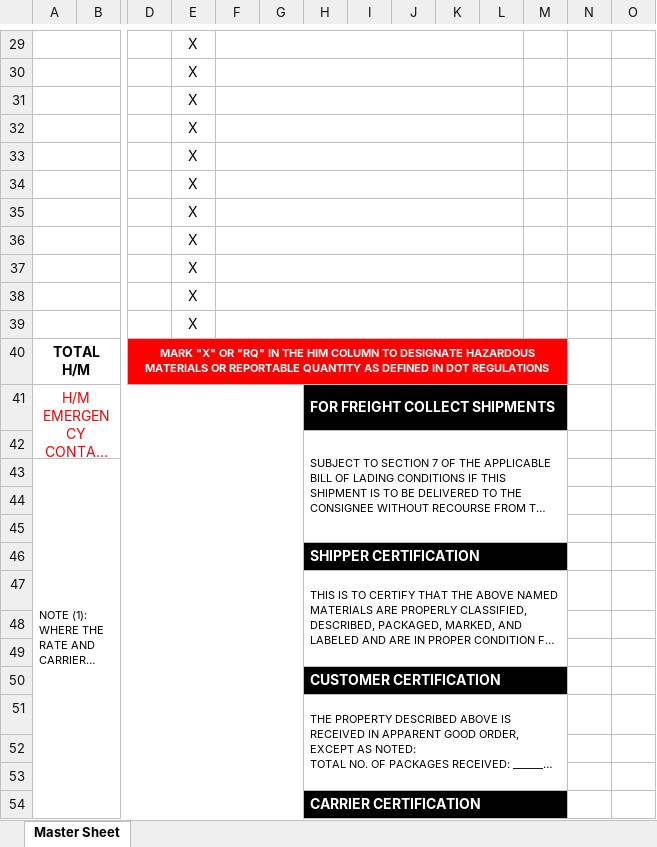
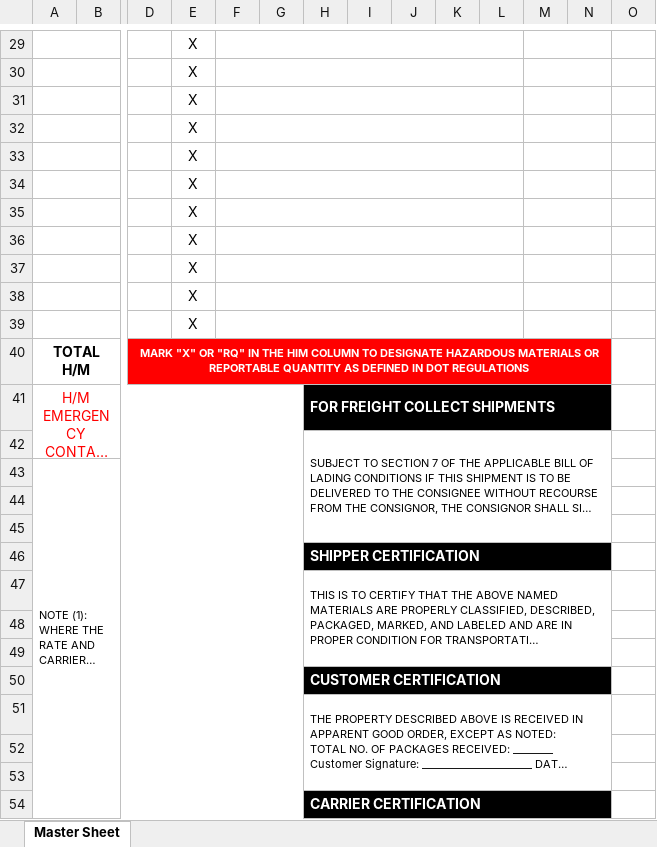
Before and after one commit to Austtiin/SpotlessStockX, an Excel workbook: SpotlessStockX/AppResources/BOL Template.xlsx, sheet Master Sheet, drawn as a sheet; only a part is shown, gaps mark what is left out; long unchanged cells end in …; values as stored, in another font and other column widths than the file's, no borders; the diff covers the shown part only; the diff names each change by its address in the sheet, - before the commit and + after, or states it on an @@ line.

```diff
--- a/SpotlessStockX/AppResources/BOL Template.xlsx (sheet Master Sheet)
+++ b/SpotlessStockX/AppResources/BOL Template.xlsx (sheet Master Sheet)
+M29:N29 merged
+M30:N30 merged
+M31:N31 merged
+M32:N32 merged
+M33:N33 merged
+M34:N34 merged
+M35:N35 merged
+M36:N36 merged
+M37:N37 merged
+M38:N38 merged
+M39:N39 merged
-D40:M40 merged
+D40:N40 merged
-N40 fill: none
+N40 fill: #FF0000
-H41:M41 merged
+H41:N41 merged
-N41 fill: none
+N41 fill: #000000
-H42:M45 merged
+H42:N45 merged
-H46:M46 merged
+H46:N46 merged
-N46 fill: none
+N46 fill: #000000
-H47:M49 merged
+H47:N49 merged
-H50:M50 merged
+H50:N50 merged
-N50 fill: none
+N50 fill: #000000
-H51:M53 merged
+H51:N53 merged
-H54:M54 merged
+H54:N54 merged
-N54 fill: none
+N54 fill: #000000
```
Also changed, not shown: 1 edited cell, cell formats and merged cells elsewhere in this sheet, 3 other files.
